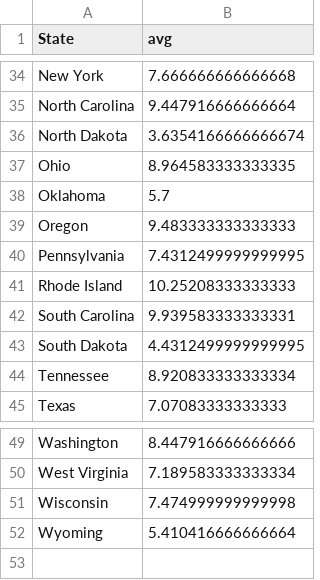
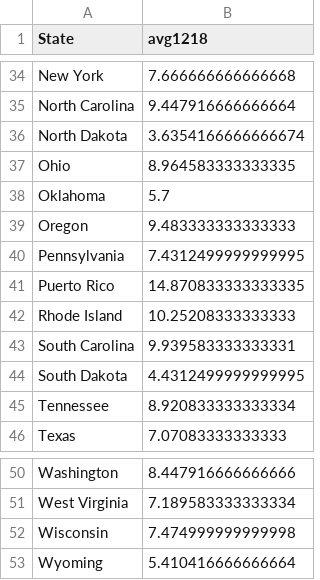
Before and after one commit to jasmine73317/Project-1_Unemployment_data, a CSV file: raw_avg.csv, drawn as a sheet; only a part is shown, gaps mark what is left out; removed rows and columns are numbered as before the commit, all else as after; the diff names each change by its address in the sheet, - before the commit and + after, or states it on an @@ line.

```diff
--- a/raw_avg.csv
+++ b/raw_avg.csv
-B1: avg
+B1: avg1218
+row 41: Puerto Rico | 14.870833333333335
-row 53: (empty)
```
Also changed, not shown: 5 other files.
